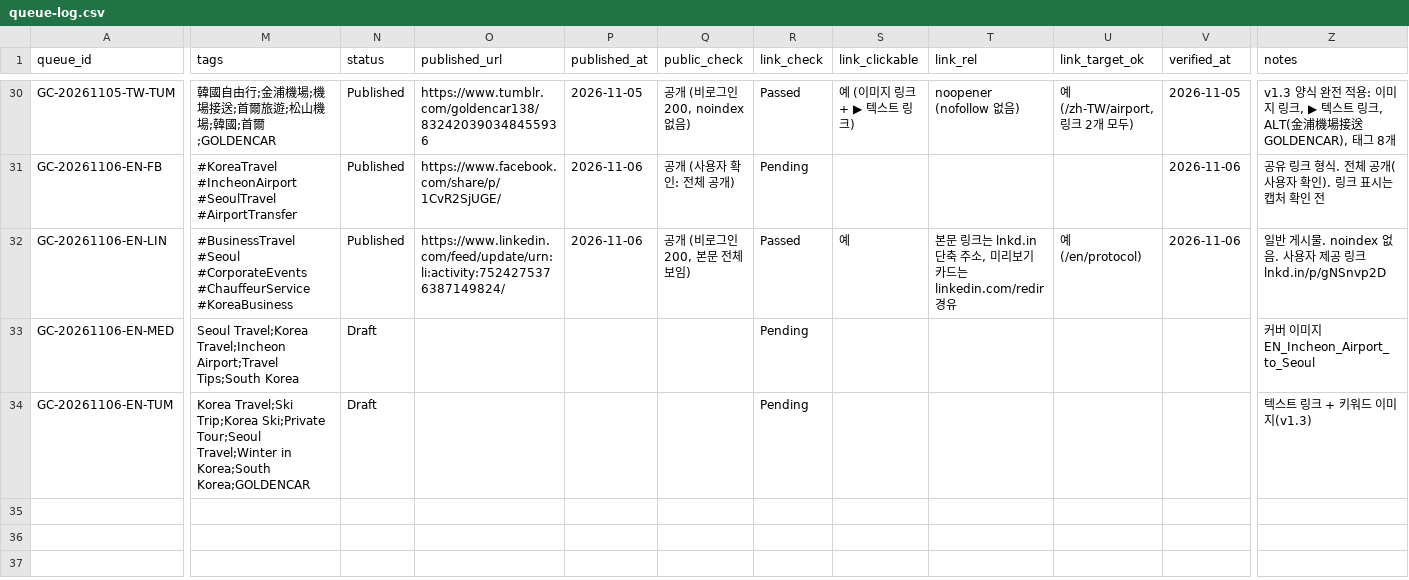
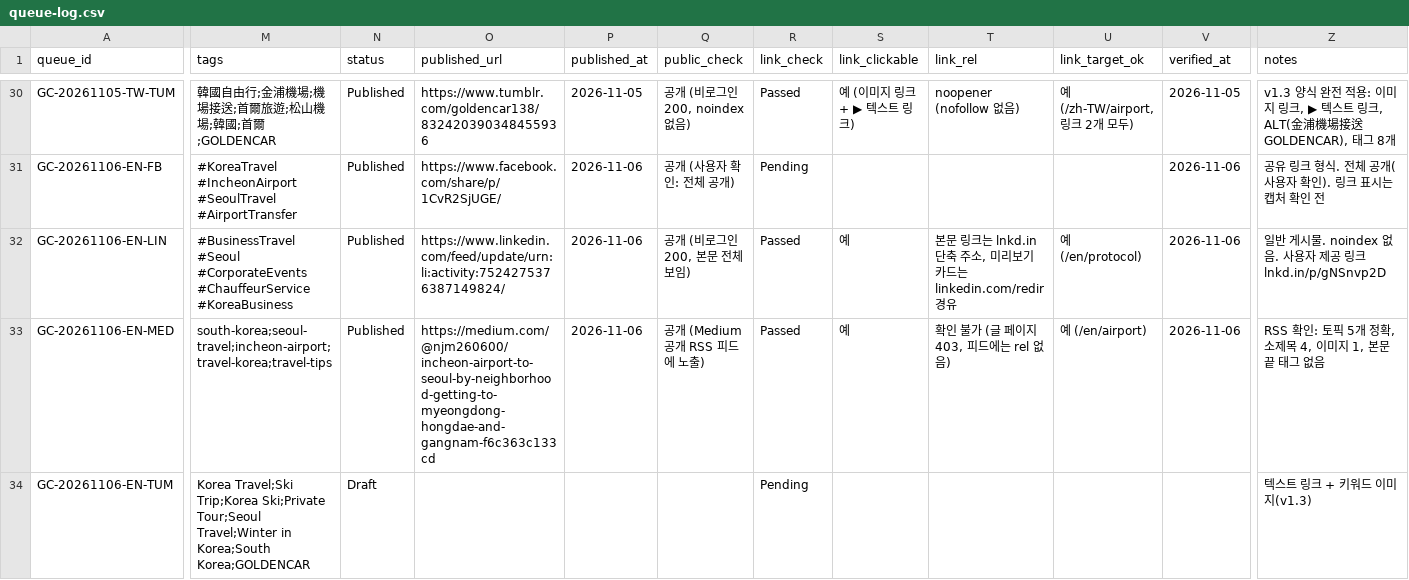
Before and after one commit to NJM-hub/NJM, a CSV file: .claude/skills/goldencar-backlink/queue-log.csv, drawn as a sheet; only a part is shown, gaps mark what is left out; the diff names each change by its address in the sheet, - before the commit and + after, or states it on an @@ line.

```diff
--- a/.claude/skills/goldencar-backlink/queue-log.csv
+++ b/.claude/skills/goldencar-backlink/queue-log.csv
-M33 (tags): Seoul Travel;Korea Travel;Incheon Airport;Travel Tips;South Korea
+M33 (tags): south-korea;seoul-travel;incheon-airport;travel-korea;travel-tips
-N33 (status): Draft
+N33 (status): Published
-O33 (published_url): (empty)
+O33 (published_url): https://medium.com/@njm260600/incheon-airport-to-seoul-by-neighborhood-getting-to-myeongdong-hongdae-and-gangnam-f6c363c133cd
-P33 (published_at): (empty)
+P33 (published_at): 2026-11-06
-Q33 (public_check): (empty)
+Q33 (public_check): 공개 (Medium 공개 RSS 피드에 노출)
-R33 (link_check): Pending
+R33 (link_check): Passed
-S33 (link_clickable): (empty)
+S33 (link_clickable): 예
-T33 (link_rel): (empty)
+T33 (link_rel): 확인 불가 (글 페이지 403, 피드에는 rel 없음)
-U33 (link_target_ok): (empty)
+U33 (link_target_ok): 예 (/en/airport)
-V33 (verified_at): (empty)
+V33 (verified_at): 2026-11-06
-Z33 (notes): 커버 이미지 EN_Incheon_Airport_to_Seoul
+Z33 (notes): RSS 확인: 토픽 5개 정확, 소제목 4, 이미지 1, 본문 끝 태그 없음
```
